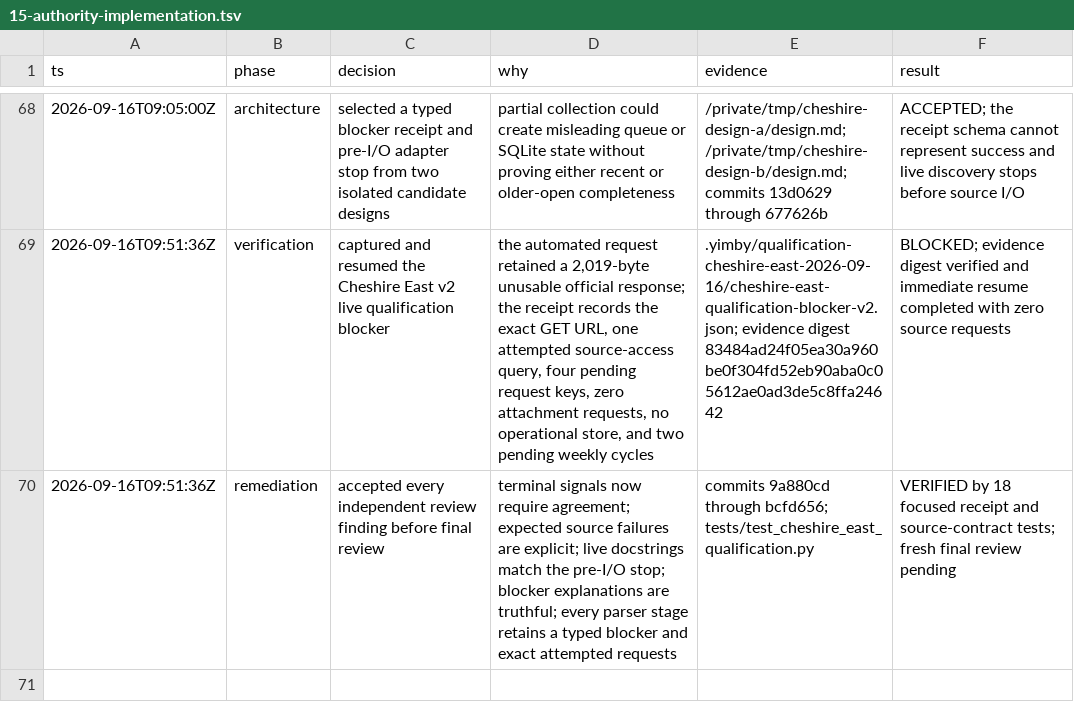
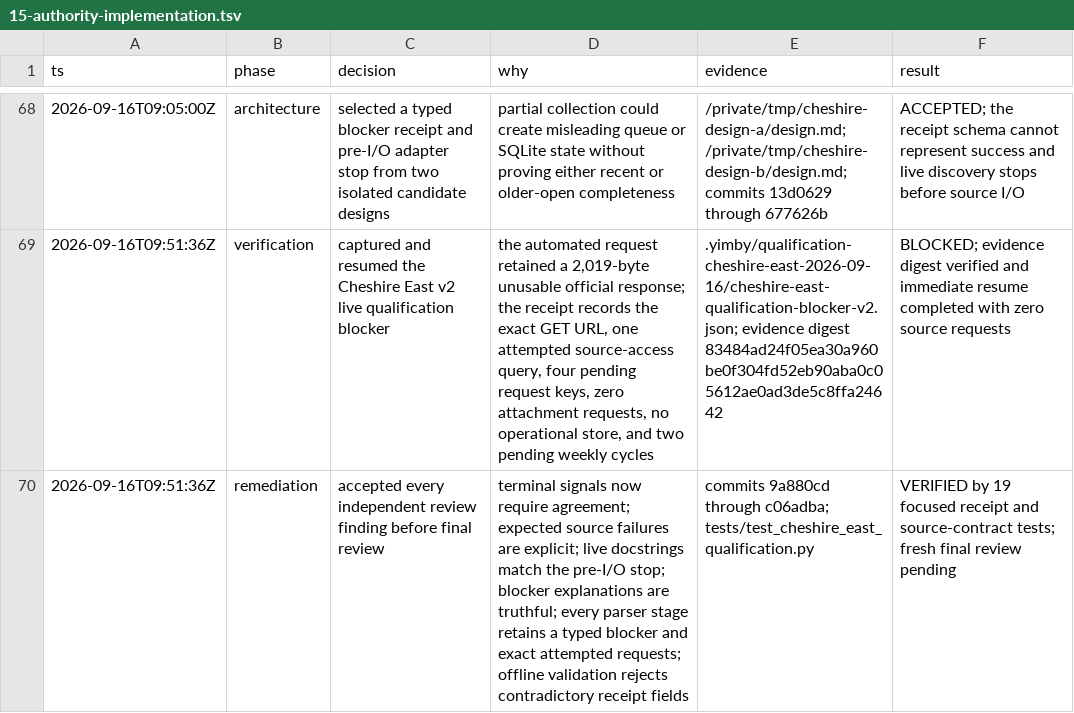
Before and after one commit to kstathou/uk-planning-applications, a TSV file: .audit/15-authority-implementation.tsv, drawn as a sheet; only a part is shown, gaps mark what is left out; the diff names each change by its address in the sheet, - before the commit and + after, or states it on an @@ line.

Commit message:
docs: record receipt invariant review

```diff
--- a/.audit/15-authority-implementation.tsv
+++ b/.audit/15-authority-implementation.tsv
-D70 (why): …exact attempted requests
+D70 (why): …exact attempted requests; offline validation rejects contradictory receipt fields
-E70 (evidence): …9a880cd through bcfd656; tests/test_cheshire_east_qualification.py
+E70 (evidence): …9a880cd through c06adba; tests/test_cheshire_east_qualification.py
-F70 (result): VERIFIED by 18 focused receipt…
+F70 (result): VERIFIED by 19 focused receipt…
```
